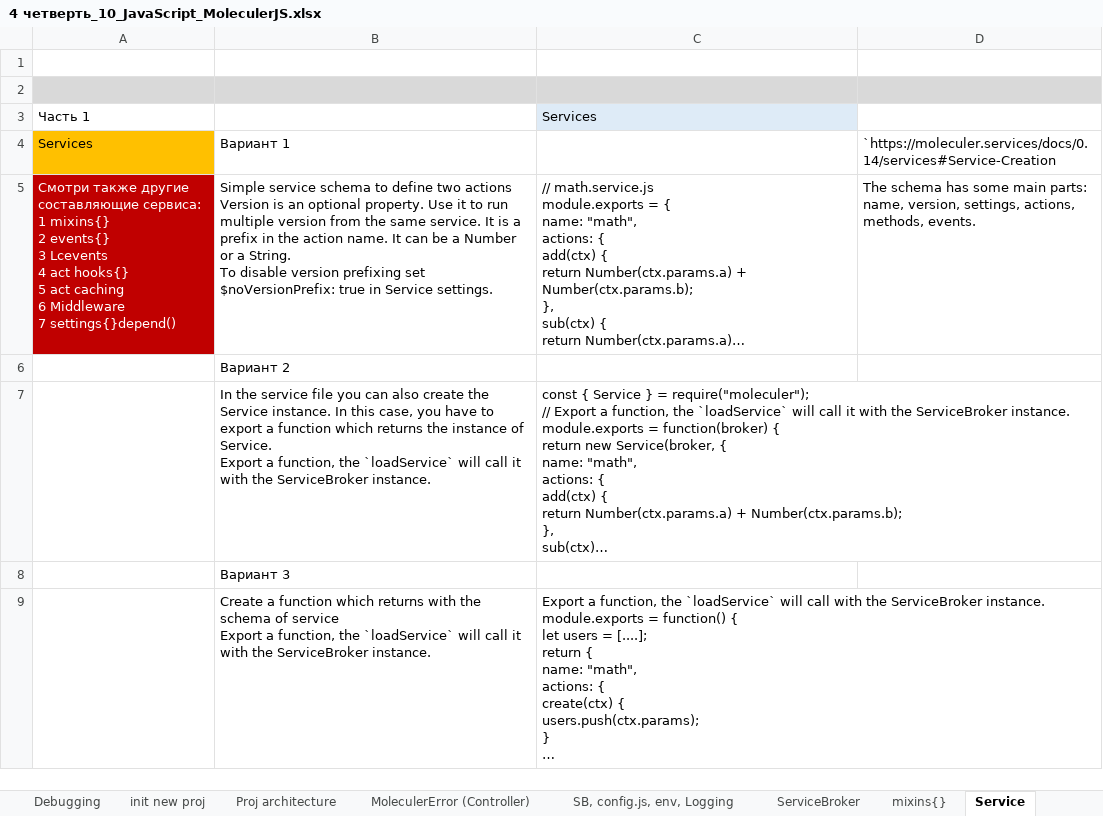
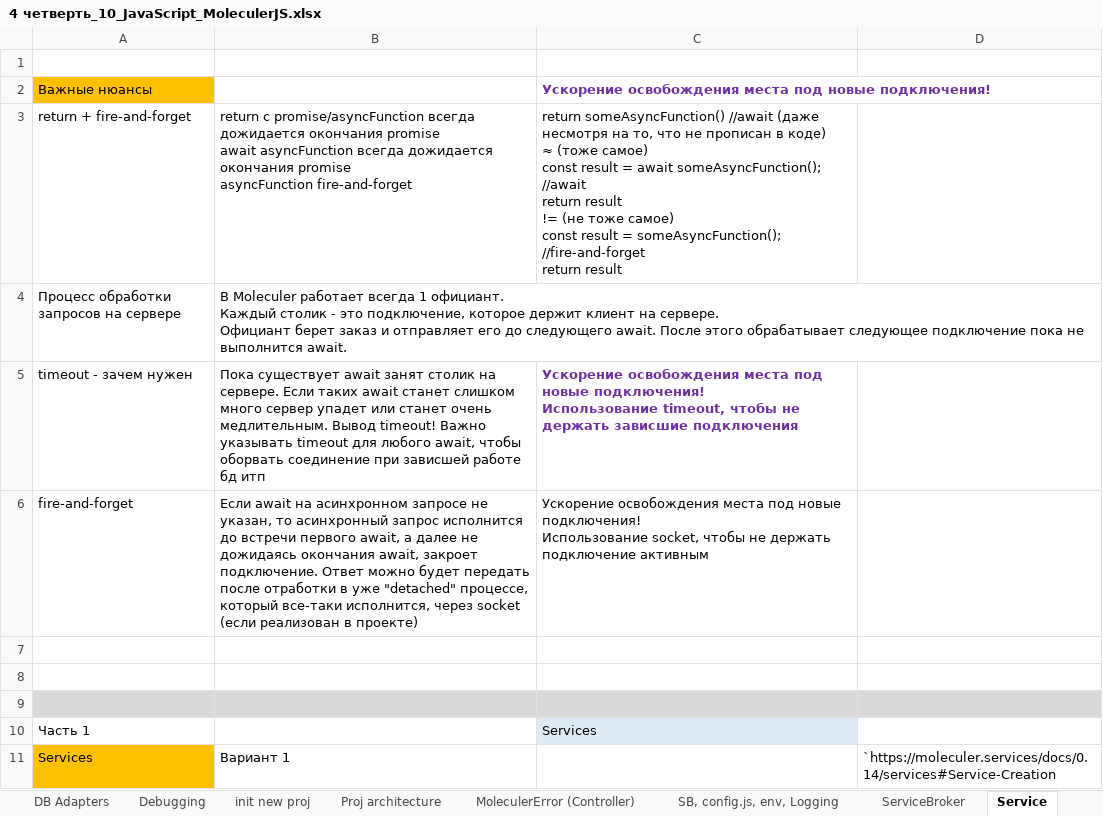
Before and after one commit to AlexServGE/GB_Developer_Workbook, an Excel workbook: 4 четверть_10_JavaScript_MoleculerJS.xlsx, sheet Service, drawn as a sheet; only a part is shown; the shorter side is filled out with more unchanged rows; long unchanged cells end in …; values as stored, in another font and other column widths than the file's, no borders; ↵ is a line break in a cell; the diff names each change by its address in the sheet, - before the commit and + after, or states it on an @@ line.

```diff
--- a/4 четверть_10_JavaScript_MoleculerJS.xlsx (sheet Service)
+++ b/4 четверть_10_JavaScript_MoleculerJS.xlsx (sheet Service)
+row 2: Важные нюансы |  | Ускорение освобождения места под новые подключения!
+row 3: return + fire-and-forget | return с promise/asyncFunction всегда дожидается окончания promise ↵ await asyncFunction всегда дожидается окончания promise ↵ asyncFunction fire-and-forget | return someAsyncFunction() //await (даже несмотря на то, что не прописан в коде) ↵ ≈ (тоже самое) ↵ const result = await someAsyncFunction(); //await ↵ return result ↵ != (не тоже самое) ↵ const result = someAsyncFunction(); //fire-and-forget ↵ return result
+row 4: Процесс обработки запросов на сервере | В Moleculer работает всегда 1 официант. ↵ Каждый столик - это подключение, которое держит клиент на сервере. ↵ Официант берет заказ и отправляет его до следующего await. После этого обрабатывает следующее подключение пока не выполнится await.
+row 5: timeout - зачем нужен | Пока существует await занят столик на сервере. Если таких await станет слишком много сервер упадет или станет очень медлительным. Вывод timeout! Важно указывать timeout для любого await, чтобы оборвать соединение при зависшей работе бд итп | Ускорение освобождения места под новые подключения! ↵ Использование timeout, чтобы не держать зависшие подключения
+row 6: fire-and-forget | Если await на асинхронном запросе не указан, то асинхронный запрос исполнится до встречи первого await, а далее не дожидаясь окончания await, закроет подключение. Ответ можно будет передать после отработки в уже "detached" процессе, который все-таки исполнится, через socket (если реализован в проекте) | Ускорение освобождения места под новые подключения! ↵ Использование socket, чтобы не держать подключение активным
+row 7: (empty)
+row 8: (empty)
```
Also changed, not shown: sheet events{}, sheet Debugging, other sheet tabs, 4 четверть_26_Cursor.xlsx, 4 четверть_9_JavaScript_Vue 3 Composition API.xlsx, 1 other file.
